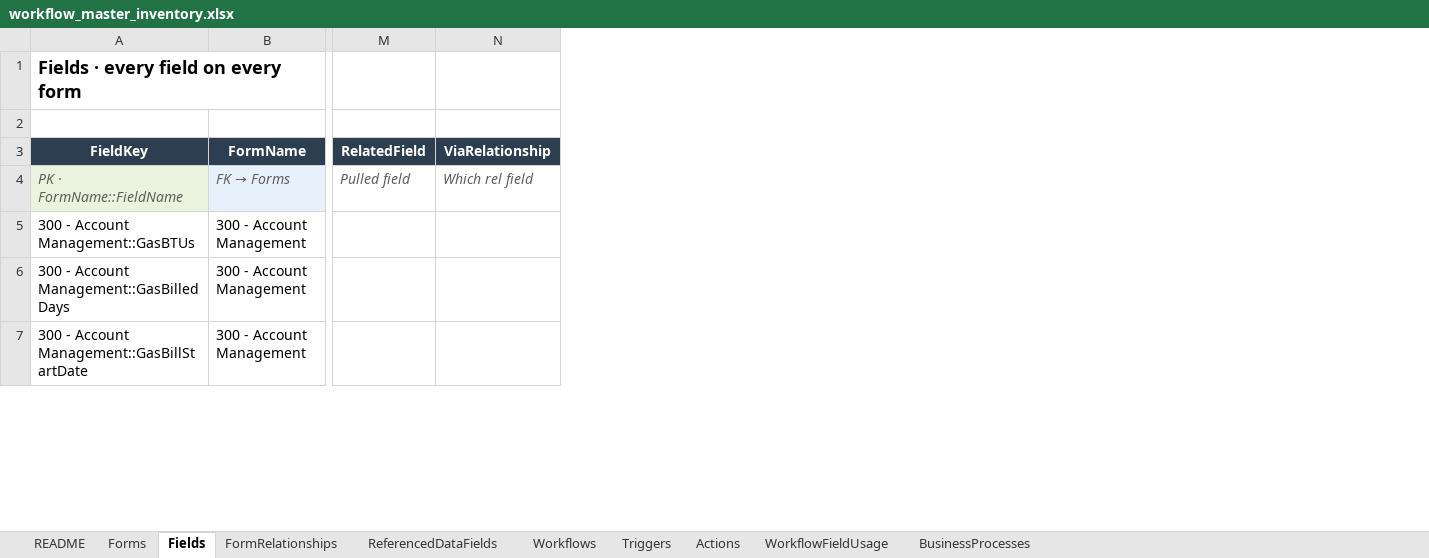
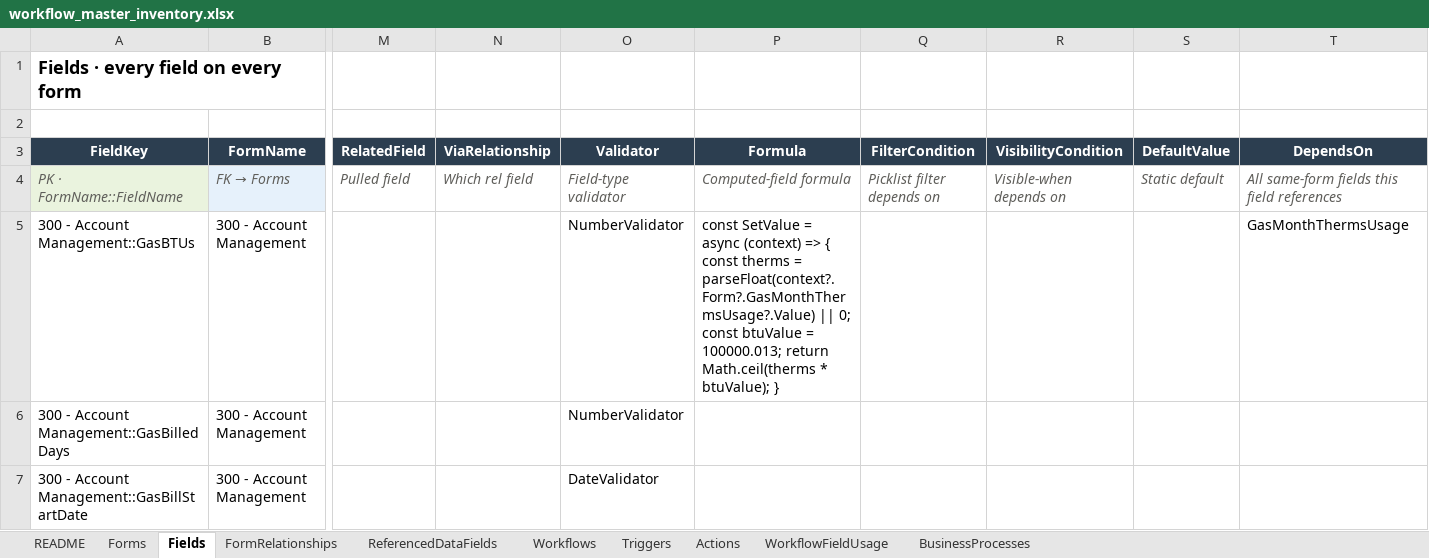
Before and after one commit to socrasteeze/system-inventory, an Excel workbook: output/socal-whp/workflow_master_inventory.xlsx, sheet Fields, drawn as a sheet; only a part is shown, gaps mark what is left out; values as stored, in another font and other column widths than the file's, no borders; the diff names each change by its address in the sheet, - before the commit and + after, or states it on an @@ line.

Commit message:
Extract field-level config and intra-form dependencies
Parser now pulls validators, computed formulas, picklist filters,
visibility/required rules, and default values per field, resolving the
same-form fields each references (via .Fields arrays and @Field tokens,
base64 decoding builder expressions). Field detail gains a Used within
this form section showing reverse intra-form references; Fields sheet
gains Validator, Formula, FilterCondition, VisibilityCondition,
DefaultValue, and DependsOn columns. Completes the field-level Where Is
This Used view alongside the existing cross-form refPulls.

```diff
--- a/output/socal-whp/workflow_master_inventory.xlsx (sheet Fields)
+++ b/output/socal-whp/workflow_master_inventory.xlsx (sheet Fields)
+column O (Validator), rows 4-7: Field-type validator | NumberValidator | NumberValidator | DateValidator
+column P (Formula), rows 4-5: Computed-field formula | const SetValue = async (context) => { const therms = parseFloat(context?.Form?.GasMonthThermsUsage?.Value) || 0; const btuValue = 100000.013; return Math.ceil(therms * btuValue); }
+column Q (FilterCondition), row 4: Picklist filter depends on
+column R (VisibilityCondition), row 4: Visible-when depends on
+column S (DefaultValue), row 4: Static default
+column T (DependsOn), rows 4-5: All same-form fields this field references | GasMonthThermsUsage
```
Also changed, not shown: 5 other files.
